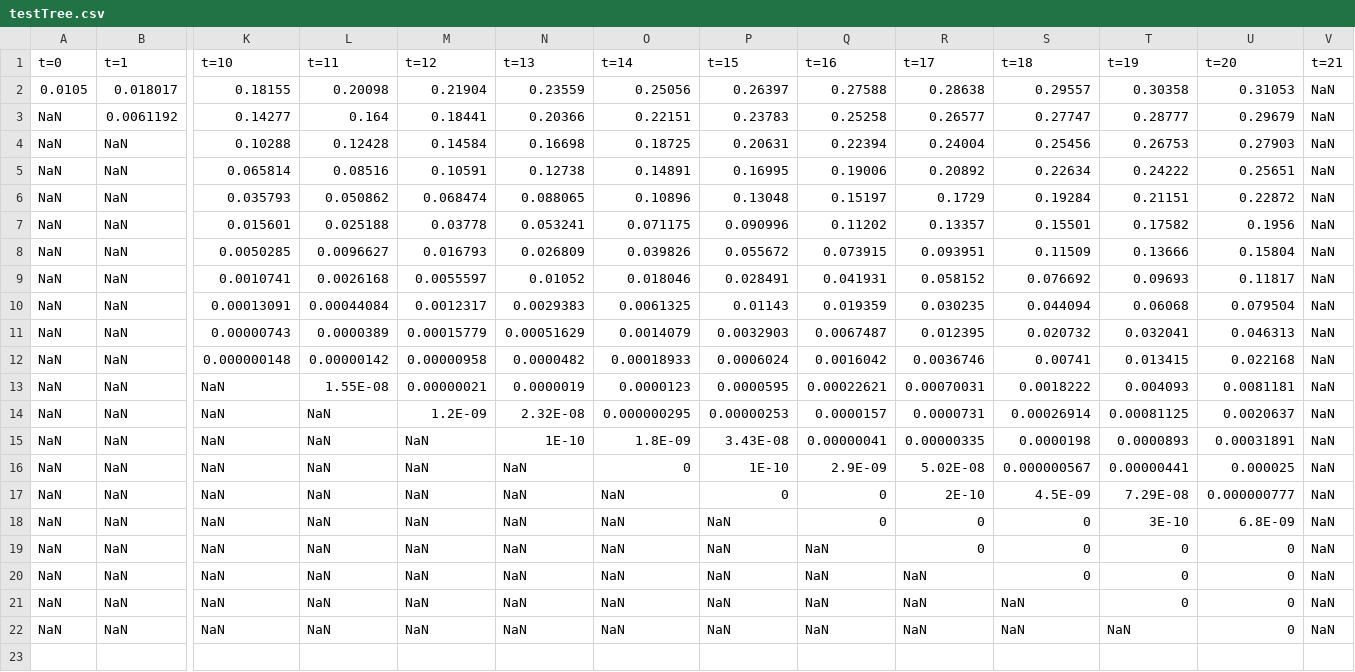
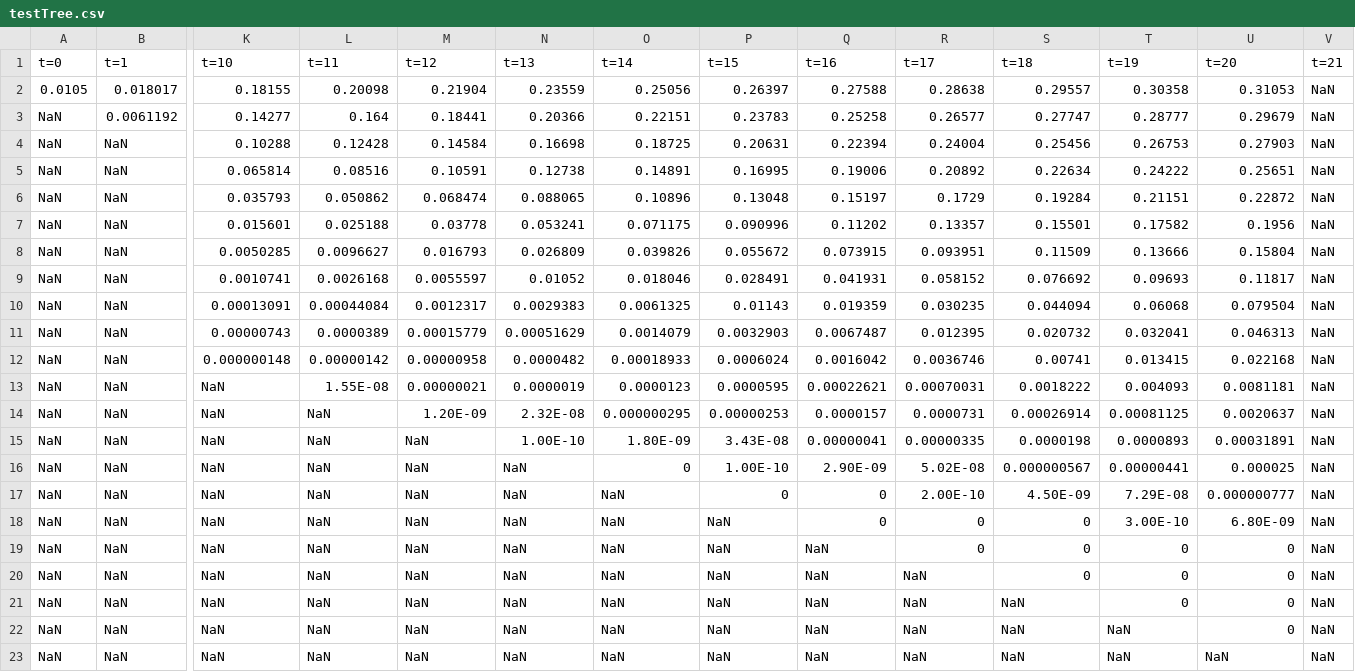
Before and after one commit to wrcarpenter/Fixed-Income-Valuation, a CSV file: Data/testTree.csv, drawn as a sheet; only a part is shown, gaps mark what is left out; rows hold the shown columns only; the diff names each change by its address in the sheet, - before the commit and + after, or states it on an @@ line.

Commit message:
Add files via upload

```diff
--- a/Data/testTree.csv
+++ b/Data/testTree.csv
-M14 (t=12): 1.2E-09
+M14 (t=12): 1.20E-09
-N15 (t=13): 1E-10
+N15 (t=13): 1.00E-10
-O15 (t=14): 1.8E-09
+O15 (t=14): 1.80E-09
-P16 (t=15): 1E-10
+P16 (t=15): 1.00E-10
-Q16 (t=16): 2.9E-09
+Q16 (t=16): 2.90E-09
-R17 (t=17): 2E-10
+R17 (t=17): 2.00E-10
-S17 (t=18): 4.5E-09
+S17 (t=18): 4.50E-09
-T18 (t=19): 3E-10
+T18 (t=19): 3.00E-10
-U18 (t=20): 6.8E-09
+U18 (t=20): 6.80E-09
+row 23: NaN | NaN | NaN | NaN | NaN | NaN | NaN | NaN | NaN | NaN | NaN | NaN | NaN | NaN
```
